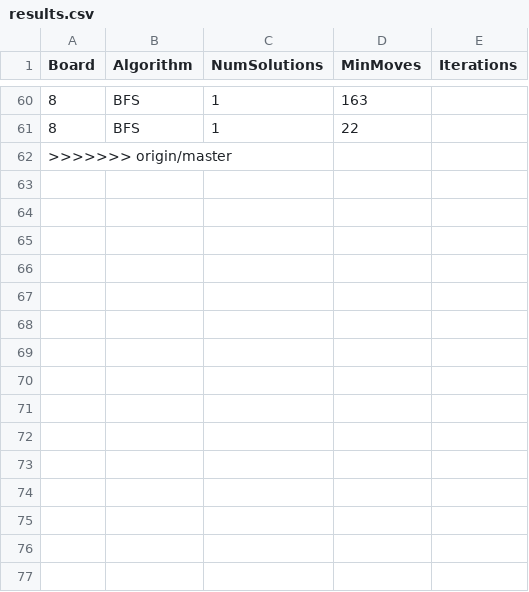
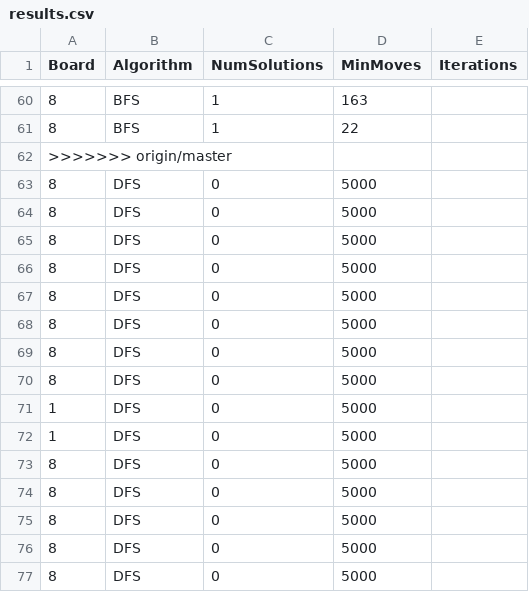
Before and after one commit to oekeur/MinProg_Heuristieken, a CSV file: results.csv, drawn as a sheet; only a part is shown, gaps mark what is left out.

```diff
--- a/results.csv
+++ b/results.csv
@@ -62 +62,16 @@ Board,Algorithm,NumSolutions,MinMoves,Iterations
 >>>>>>> origin/master
+8,DFS,0,5000
+8,DFS,0,5000
+8,DFS,0,5000
+8,DFS,0,5000
+8,DFS,0,5000
+8,DFS,0,5000
+8,DFS,0,5000
+8,DFS,0,5000
+1,DFS,0,5000
+1,DFS,0,5000
+8,DFS,0,5000
+8,DFS,0,5000
+8,DFS,0,5000
+8,DFS,0,5000
+8,DFS,0,5000
```
Also changed, not shown: 4 other files.
